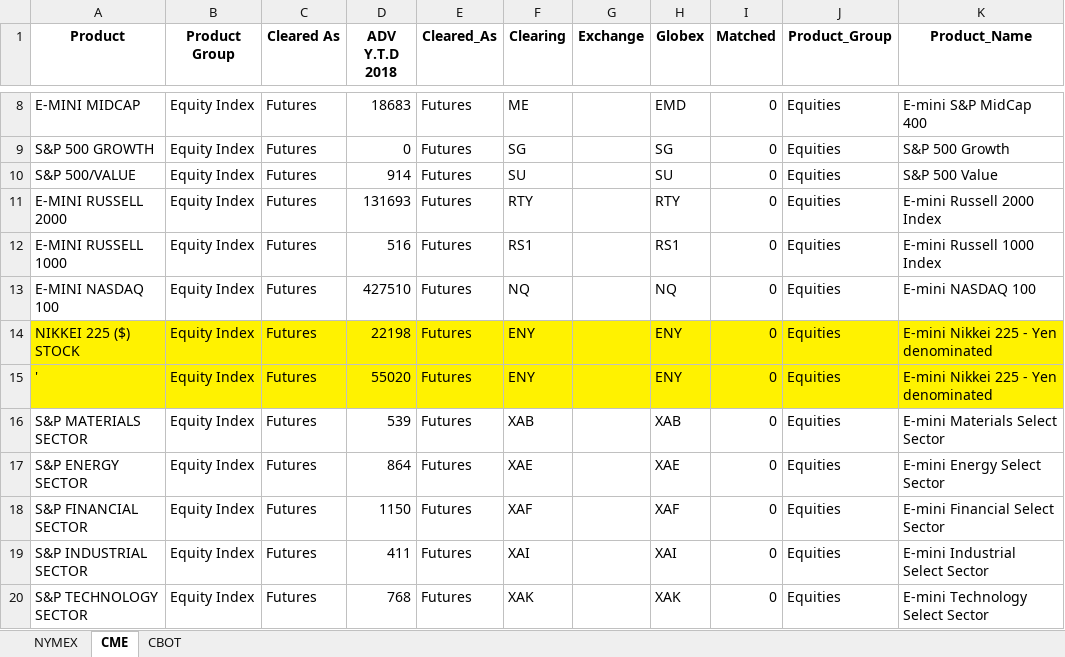
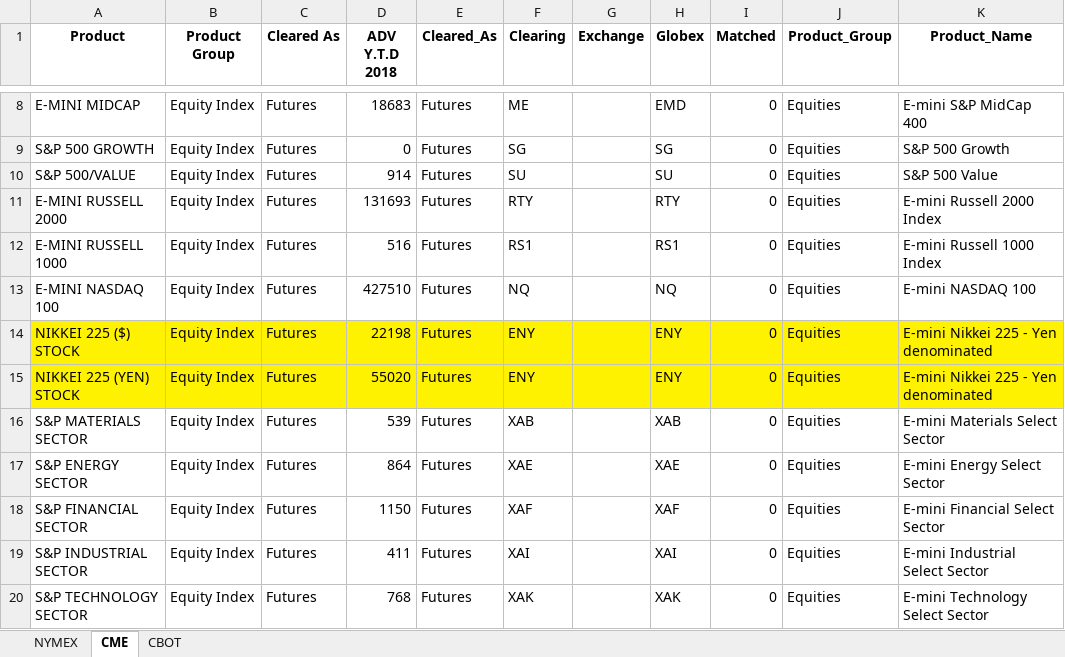
Before and after one commit to sheryllan/LiquidPy, an Excel workbook: recordcleaner/CME_matched.xlsx, sheet CME, drawn as a sheet; only a part is shown, gaps mark what is left out; values as stored, in another font and other column widths than the file's, no borders; charts and pictures not drawn; the diff names each change by its address in the sheet, - before the commit and + after, or states it on an @@ line.

```diff
--- a/recordcleaner/CME_matched.xlsx (sheet CME)
+++ b/recordcleaner/CME_matched.xlsx (sheet CME)
-A15 (Product): '
+A15 (Product): NIKKEI 225 (YEN) STOCK
```
Also changed, not shown: recordcleaner/CMEG_matched.xlsx, 1 other file.
